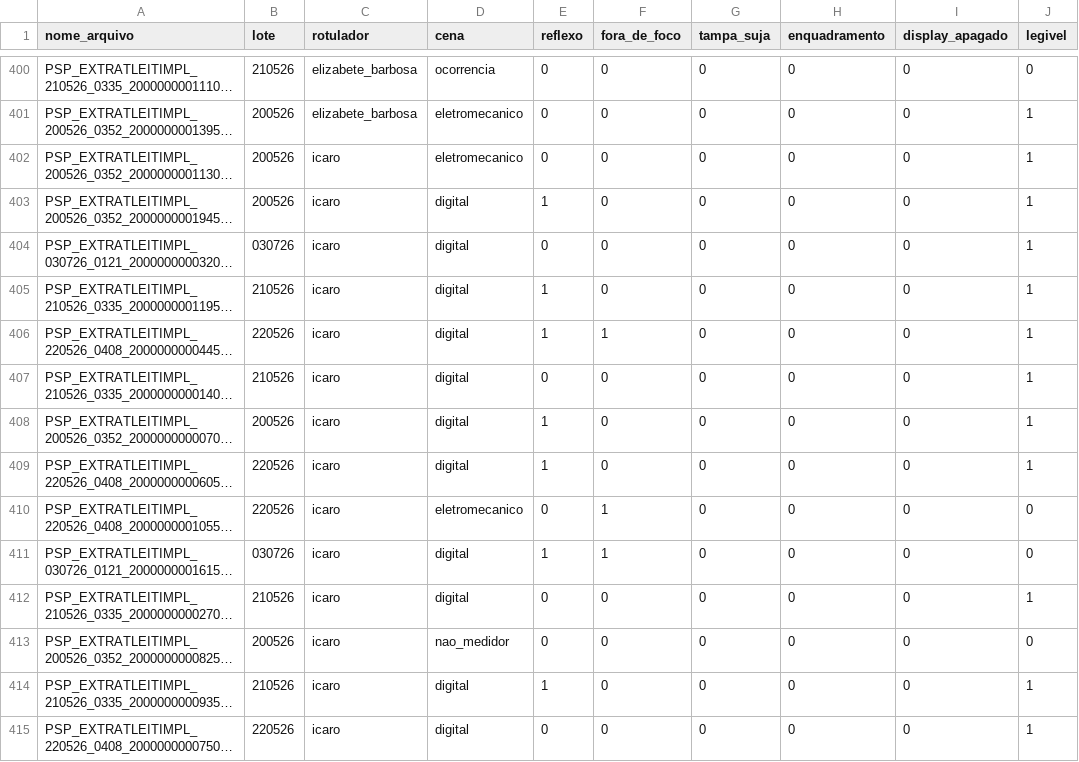
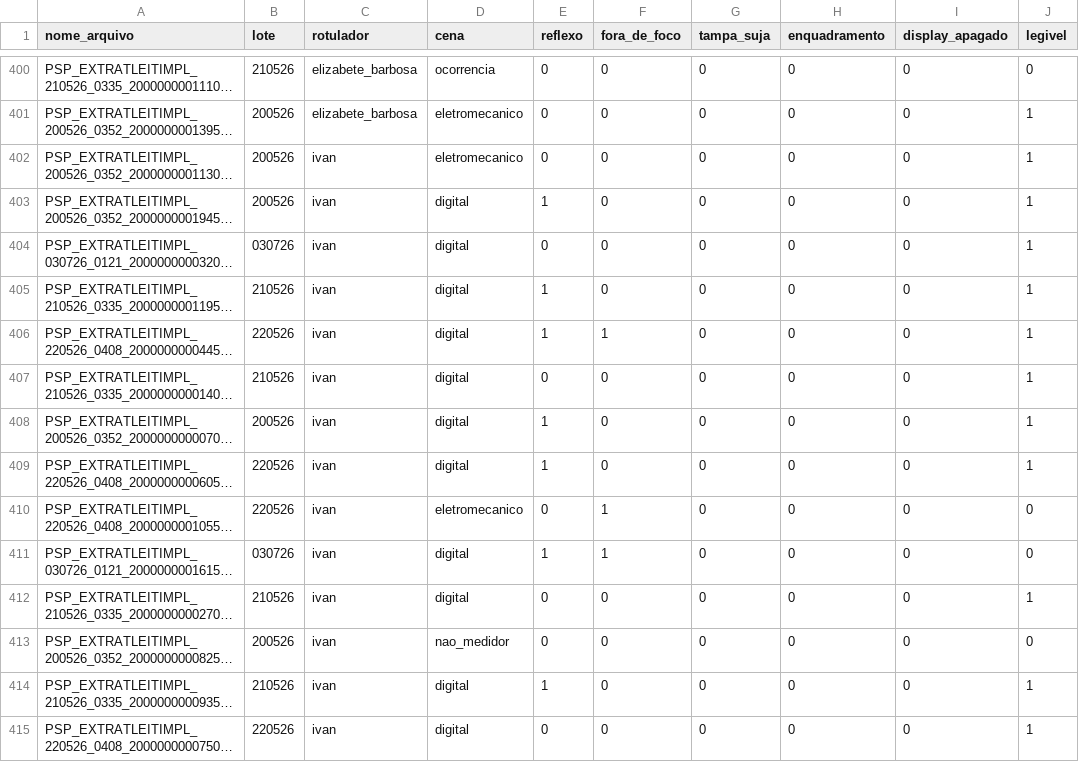
Before and after one commit to DaviMelooficial/neoenergia-automated-meter-inspection, a CSV file: lab-02/rotulos/rotulos.csv, drawn as a sheet; only a part is shown, gaps mark what is left out; long unchanged cells end in …; the diff covers the shown part only; the diff names each change by its address in the sheet, - before the commit and + after, or states it on an @@ line.

Commit message:
docs(lab-02): autoria dos 100 rotulos corrigida para o Ivan e kappa dos tres pares de integrantes

```diff
--- a/lab-02/rotulos/rotulos.csv
+++ b/lab-02/rotulos/rotulos.csv
-C402:C415 (rotulador): icaro
+C402:C415 (rotulador): ivan
```
Also changed, not shown: 86 edited cells elsewhere in this file, 4 other files.
